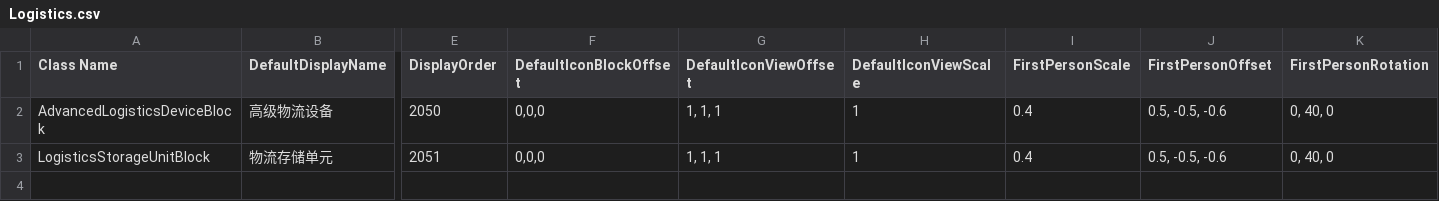
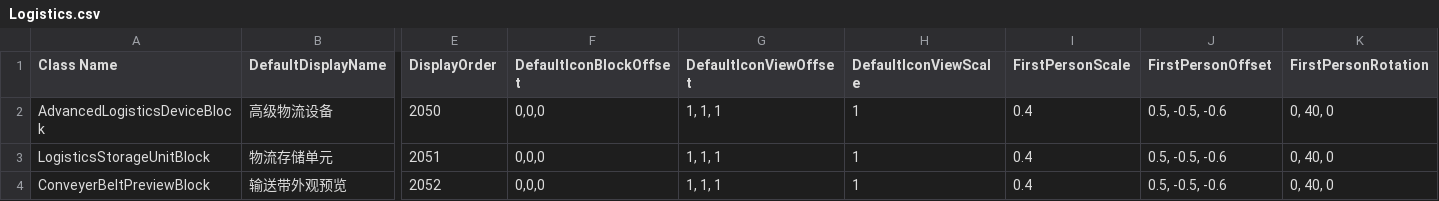
Before and after one commit to CS-LX/Logistics, a CSV file: Logistics.csv, drawn as a sheet; only a part is shown, gaps mark what is left out; rows hold the shown columns only; the diff names each change by its address in the sheet, - before the commit and + after, or states it on an @@ line.

```diff
--- a/Logistics.csv
+++ b/Logistics.csv
+row 4: ConveyerBeltPreviewBlock | 输送带外观预览 | 2052 | 0,0,0 | 1, 1, 1 | 1 | 0.4 | 0.5, -0.5, -0.6 | 0, 40, 0
```
Also changed, not shown: 10 other files.
